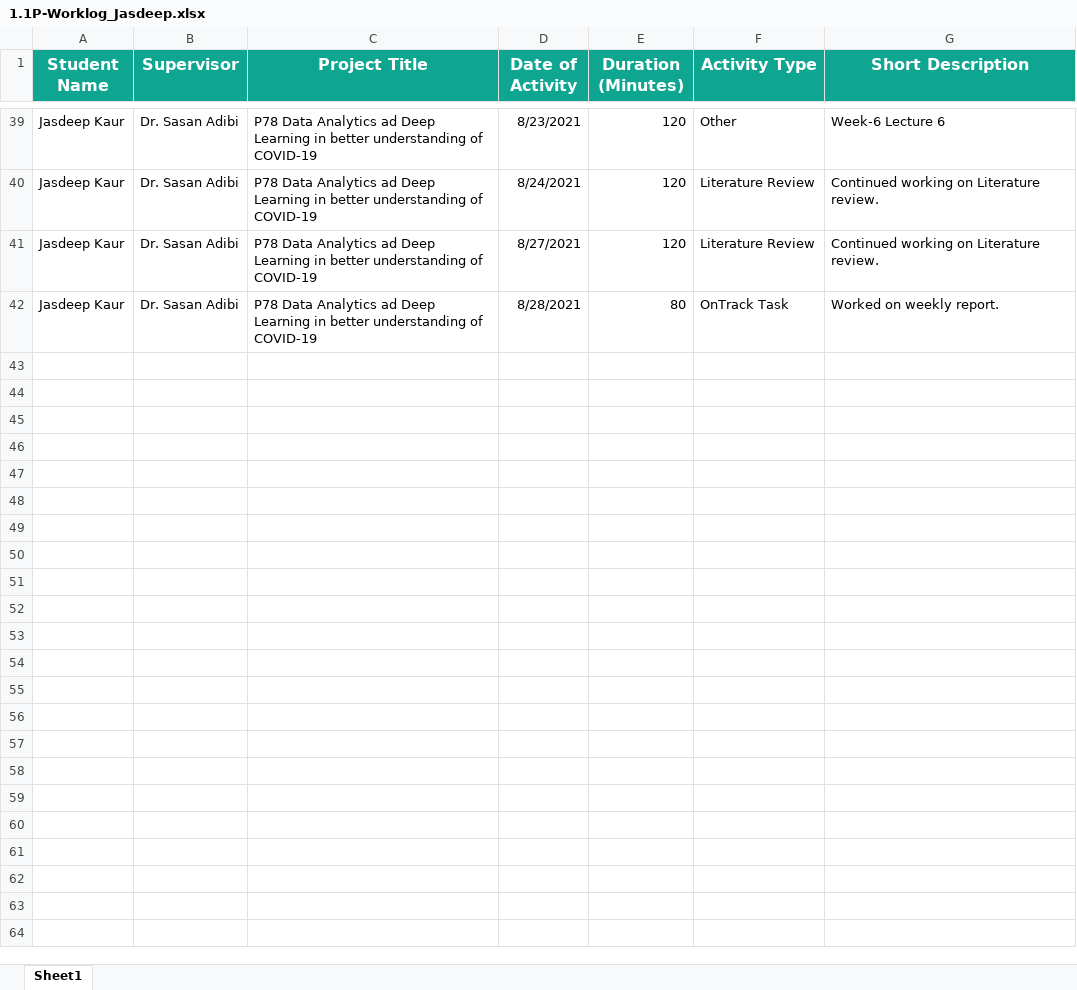
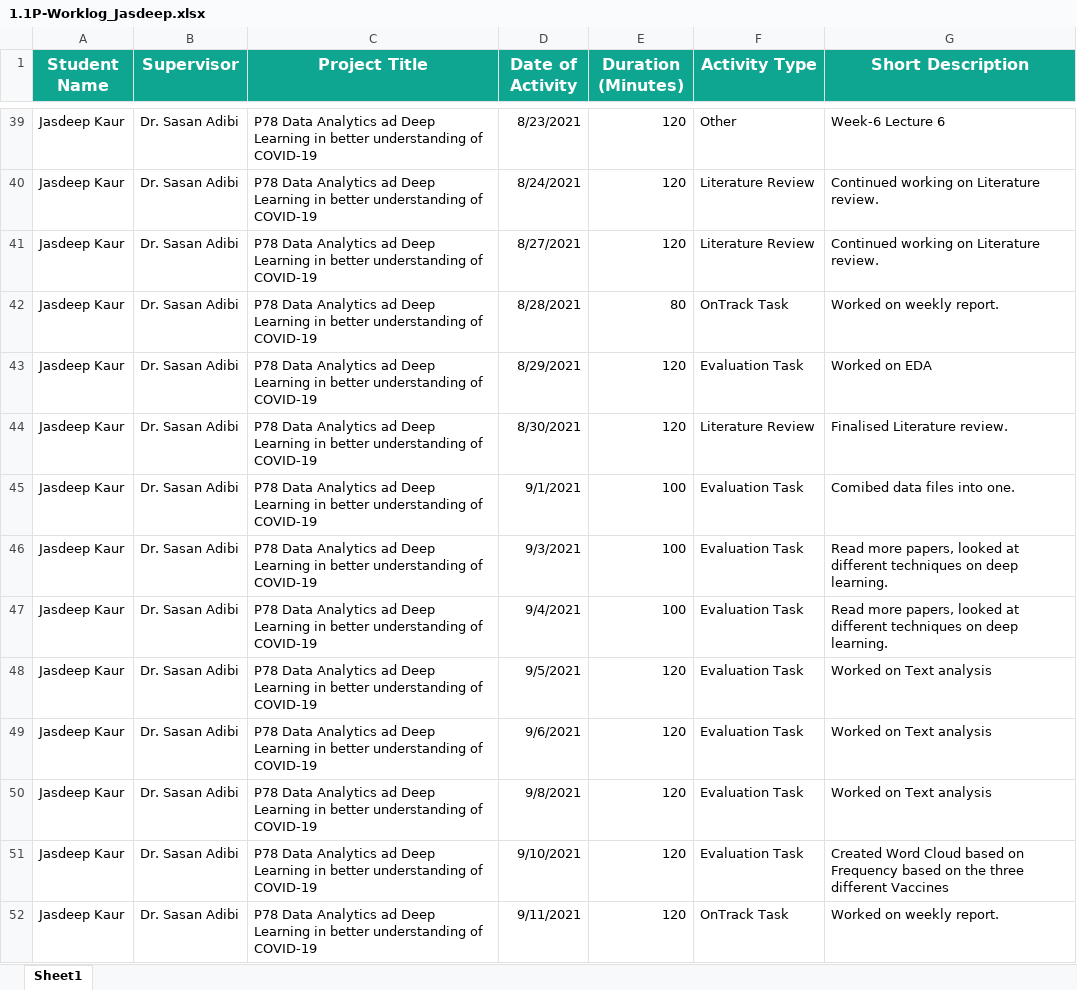
Before and after one commit to Jassbains92/Research-project, an Excel workbook: 1.1P-Worklog_Jasdeep.xlsx, sheet Sheet1, drawn as a sheet; only a part is shown, gaps mark what is left out; values as stored, in another font and other column widths than the file's, no borders; the diff names each change by its address in the sheet, - before the commit and + after, or states it on an @@ line.

Commit message:
Add files via upload

```diff
--- a/1.1P-Worklog_Jasdeep.xlsx (sheet Sheet1)
+++ b/1.1P-Worklog_Jasdeep.xlsx (sheet Sheet1)
+row 43: Jasdeep Kaur | Dr. Sasan Adibi | P78 Data Analytics ad Deep Learning in better understanding of COVID-19 | 8/29/2021 | 120 | Evaluation Task | Worked on EDA
+row 44: Jasdeep Kaur | Dr. Sasan Adibi | P78 Data Analytics ad Deep Learning in better understanding of COVID-19 | 8/30/2021 | 120 | Literature Review | Finalised Literature review.
+row 45: Jasdeep Kaur | Dr. Sasan Adibi | P78 Data Analytics ad Deep Learning in better understanding of COVID-19 | 9/1/2021 | 100 | Evaluation Task | Comibed data files into one.
+row 46: Jasdeep Kaur | Dr. Sasan Adibi | P78 Data Analytics ad Deep Learning in better understanding of COVID-19 | 9/3/2021 | 100 | Evaluation Task | Read more papers, looked at different techniques on deep learning.
+row 47: Jasdeep Kaur | Dr. Sasan Adibi | P78 Data Analytics ad Deep Learning in better understanding of COVID-19 | 9/4/2021 | 100 | Evaluation Task | Read more papers, looked at different techniques on deep learning.
+row 48: Jasdeep Kaur | Dr. Sasan Adibi | P78 Data Analytics ad Deep Learning in better understanding of COVID-19 | 9/5/2021 | 120 | Evaluation Task | Worked on Text analysis
+row 49: Jasdeep Kaur | Dr. Sasan Adibi | P78 Data Analytics ad Deep Learning in better understanding of COVID-19 | 9/6/2021 | 120 | Evaluation Task | Worked on Text analysis
+row 50: Jasdeep Kaur | Dr. Sasan Adibi | P78 Data Analytics ad Deep Learning in better understanding of COVID-19 | 9/8/2021 | 120 | Evaluation Task | Worked on Text analysis
+row 51: Jasdeep Kaur | Dr. Sasan Adibi | P78 Data Analytics ad Deep Learning in better understanding of COVID-19 | 9/10/2021 | 120 | Evaluation Task | Created Word Cloud based on Frequency based on the three different Vaccines
+row 52: Jasdeep Kaur | Dr. Sasan Adibi | P78 Data Analytics ad Deep Learning in better understanding of COVID-19 | 9/11/2021 | 120 | OnTrack Task | Worked on weekly report.
```
